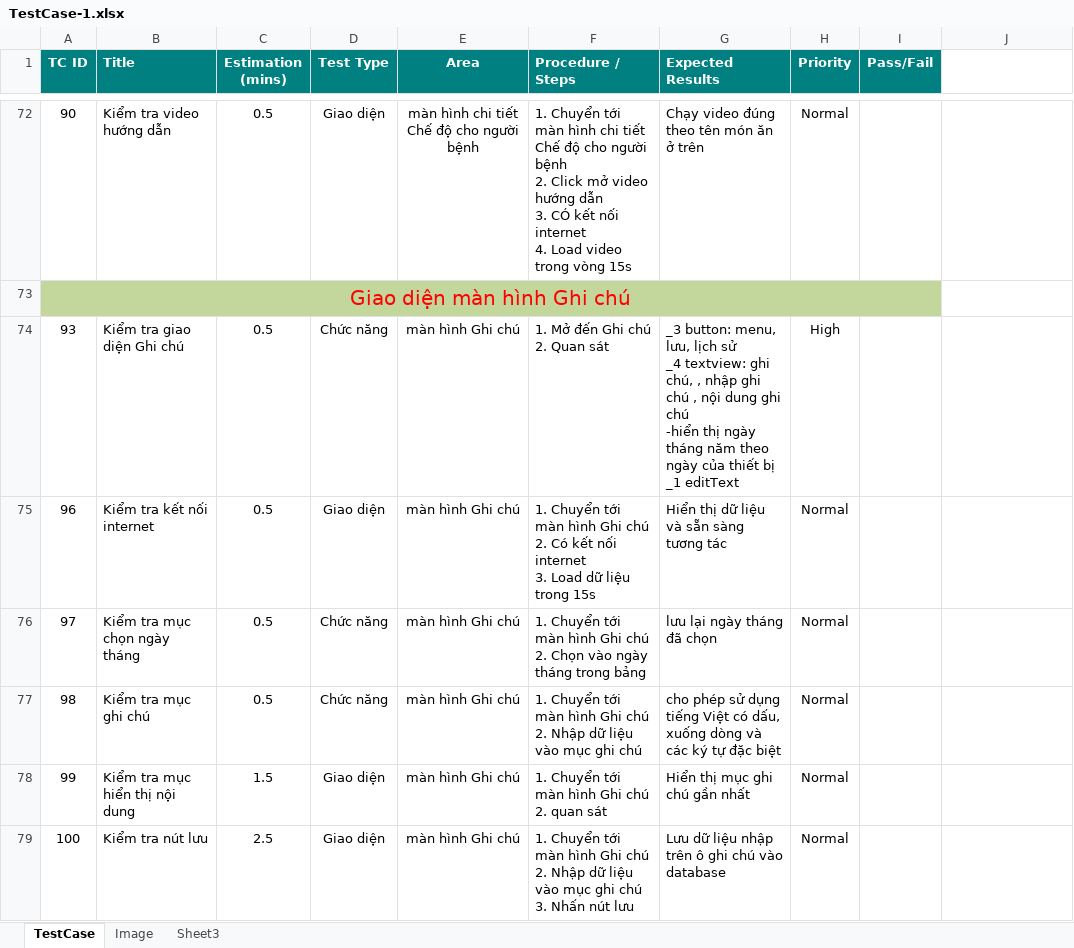
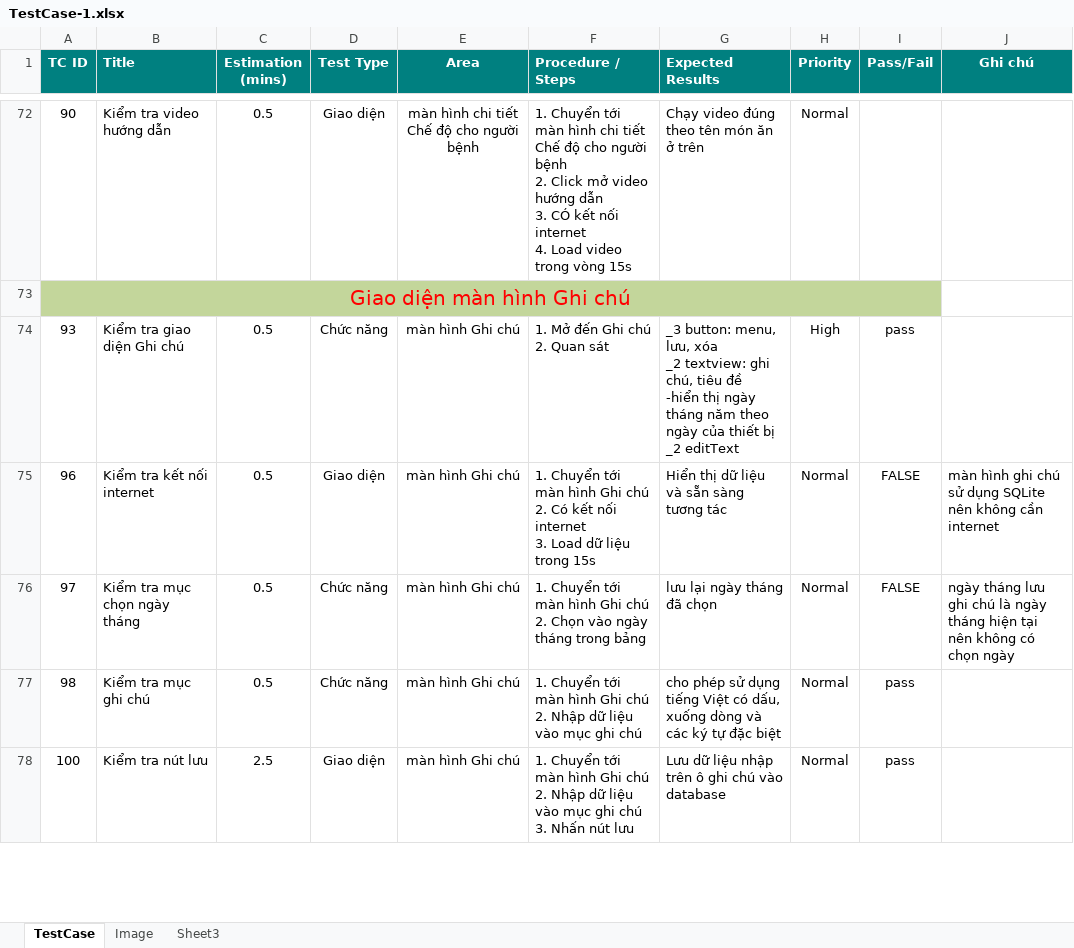
Before and after one commit to thiennguyenduc/nhom-B-chuyen-de-2, an Excel workbook: testcase/TestCase-1.xlsx, sheet TestCase, drawn as a sheet; only a part is shown, gaps mark what is left out; values as stored, in another font and other column widths than the file's, no borders; removed rows and columns are numbered as before the commit, all else as after; ↵ is a line break in a cell; the diff covers the shown part only; the diff names each change by its address in the sheet, - before the commit and + after, or states it on an @@ line.

Commit message:
Đức thiện

```diff
--- a/testcase/TestCase-1.xlsx (sheet TestCase)
+++ b/testcase/TestCase-1.xlsx (sheet TestCase)
-J1: (empty)
+J1: Ghi chú
-J1 fill: none
+J1 fill: #008080
-G74 (Expected Results): …menu, lưu, lịch sử ↵ _4 textview: ghi chú, , nhập ghi chú , nội dung ghi chú ↵ -hiển thị ngày tháng năm theo ngày của thiết bị ↵ _1 editText
+G74 (Expected Results): …menu, lưu, xóa ↵ _2 textview: ghi chú, tiêu đề ↵ -hiển thị ngày tháng năm theo ngày của thiết bị ↵ _2 editText
-I74 (Pass/Fail): (empty)
+I74 (Pass/Fail): pass
-I75:I76 (Pass/Fail): (empty)
+I75:I76 (Pass/Fail): FALSE
-J75 (Ghi chú): (empty)
+J75 (Ghi chú): màn hình ghi chú sử dụng SQLite nên không cần internet
-J76 (Ghi chú): (empty)
+J76 (Ghi chú): ngày tháng lưu ghi chú là ngày tháng hiện tại nên không có chọn ngày
-I77 (Pass/Fail): (empty)
+I77 (Pass/Fail): pass
-row 78: 99 | Kiểm tra mục hiển thị nội dung | 1.5 | Giao diện | màn hình Ghi chú | 1. Chuyển tới màn hình Ghi chú ↵ 2. quan sát | Hiển thị mục ghi chú gần nhất | Normal
-I78 (Pass/Fail): (empty)
+I78 (Pass/Fail): pass
```
Also changed, not shown: 17 edited cells elsewhere in this sheet.
